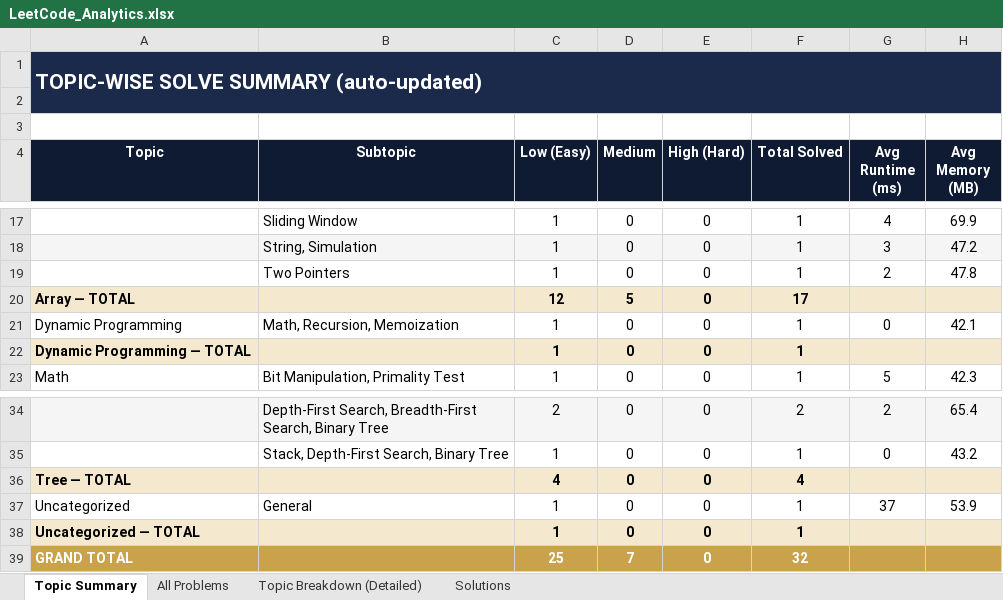
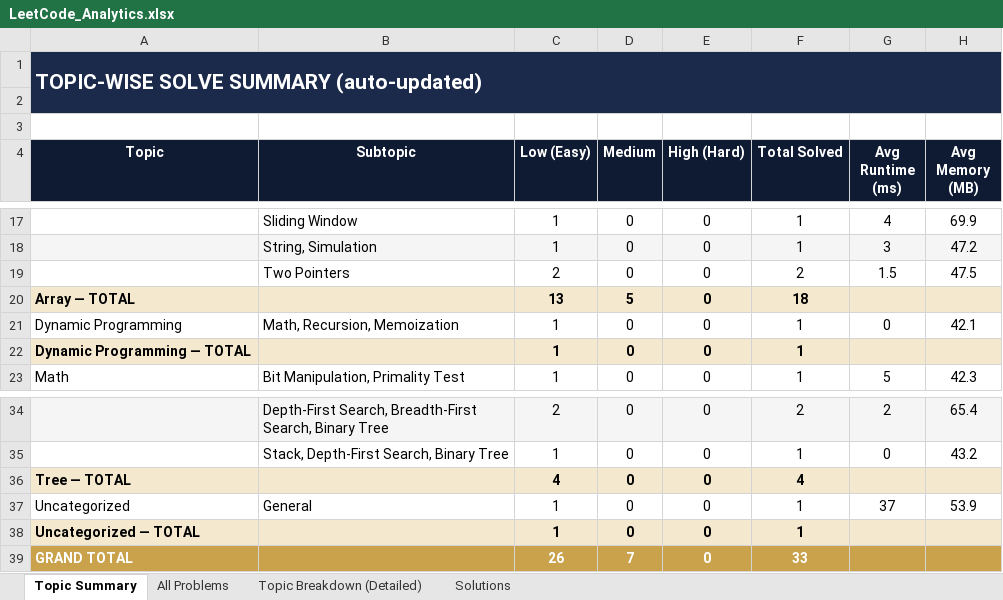
Before and after one commit to jaganathan-v/LeetCode_solutions, an Excel workbook: reports/LeetCode_Analytics.xlsx, sheet Topic Summary, drawn as a sheet; only a part is shown, gaps mark what is left out; values as stored, in another font and other column widths than the file's, no borders; removed rows and columns are numbered as before the commit, all else as after; the diff names each change by its address in the sheet, - before the commit and + after, or states it on an @@ line.

```diff
--- a/reports/LeetCode_Analytics.xlsx (sheet Topic Summary)
+++ b/reports/LeetCode_Analytics.xlsx (sheet Topic Summary)
-row 19:  | Two Pointers | 1 | 0 | 0 | 1 | 2 | 47.8
+row 19:  | Two Pointers | 2 | 0 | 0 | 2 | 1.5 | 47.5
-C20 (Low (Easy)): 12
+C20 (Low (Easy)): 13
-F20 (Total Solved): 17
+F20 (Total Solved): 18
-C39 (Low (Easy)): 25
+C39 (Low (Easy)): 26
-F39 (Total Solved): 32
+F39 (Total Solved): 33
```
Also changed, not shown: sheet Topic Breakdown (Detailed), sheet All Problems, sheet Solutions, 1 other file.
